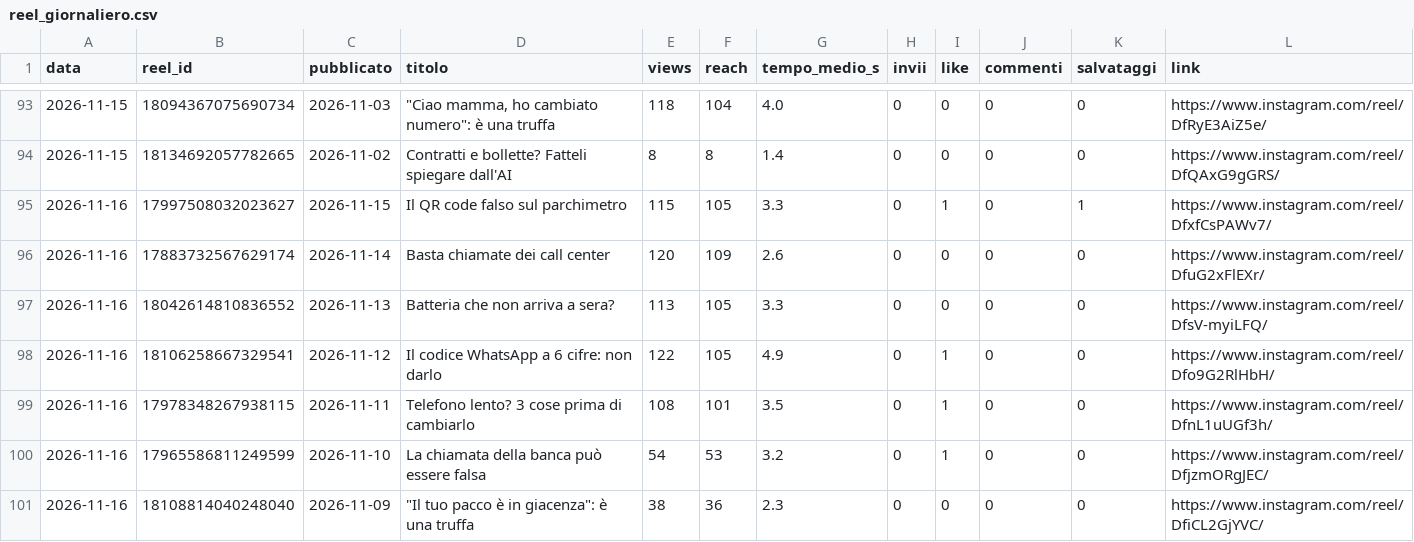
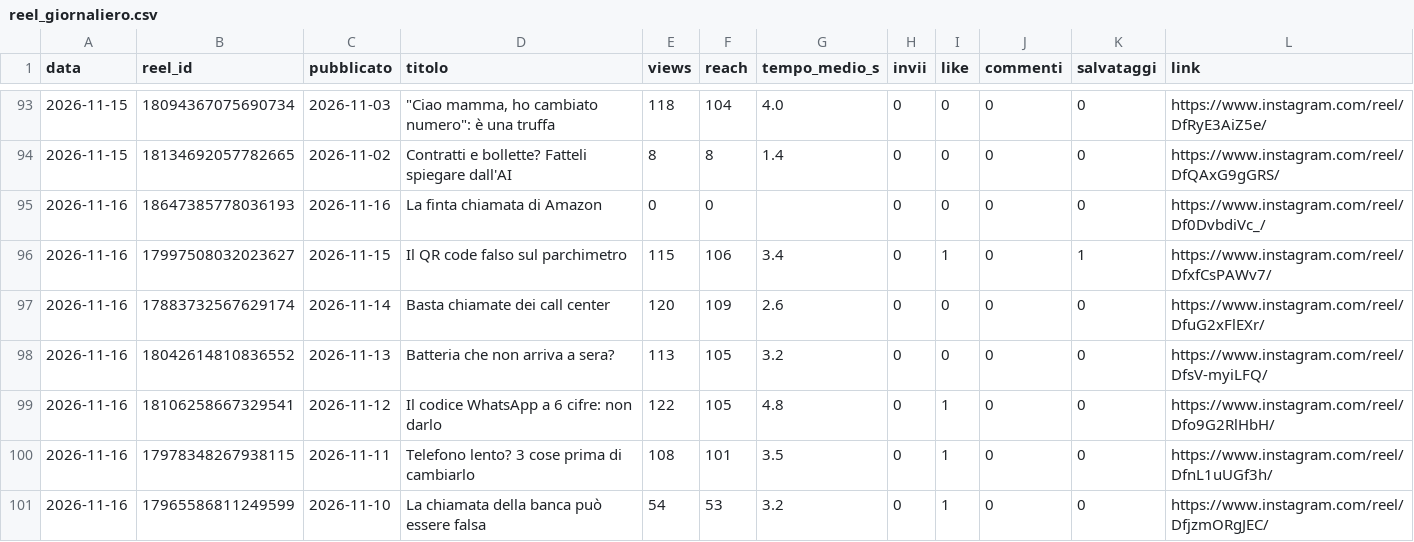
Before and after one commit to SimonePiro00/bitquotidiano, a CSV file: analisi/reel_giornaliero.csv, drawn as a sheet; only a part is shown, gaps mark what is left out; the shorter side is filled out with more unchanged rows.

Commit message:
Registro giornaliero

```diff
--- a/analisi/reel_giornaliero.csv
+++ b/analisi/reel_giornaliero.csv
@@ -94,6 +94,7 @@ data,reel_id,pubblicato,titolo,views,reach,tempo_medio_s,invii,like,commenti,sal
 2026-11-15,18134692057782665,2026-11-02,Contratti e bollette? Fatteli spiegare dall'AI,8,8,1.4,0,0,0,0,https://www.instagram.com/reel/DfQAxG9gGRS/
-2026-11-16,17997508032023627,2026-11-15,Il QR code falso sul parchimetro,115,105,3.3,0,1,0,1,https://www.instagram.com/reel/DfxfCsPAWv7/
+2026-11-16,18647385778036193,2026-11-16,La finta chiamata di Amazon,0,0,,0,0,0,0,https://www.instagram.com/reel/Df0DvbdiVc_/
+2026-11-16,17997508032023627,2026-11-15,Il QR code falso sul parchimetro,115,106,3.4,0,1,0,1,https://www.instagram.com/reel/DfxfCsPAWv7/
 2026-11-16,17883732567629174,2026-11-14,Basta chiamate dei call center,120,109,2.6,0,0,0,0,https://www.instagram.com/reel/DfuG2xFlEXr/
-2026-11-16,18042614810836552,2026-11-13,Batteria che non arriva a sera?,113,105,3.3,0,0,0,0,https://www.instagram.com/reel/DfsV-myiLFQ/
-2026-11-16,18106258667329541,2026-11-12,Il codice WhatsApp a 6 cifre: non darlo,122,105,4.9,0,1,0,0,https://www.instagram.com/reel/Dfo9G2RlHbH/
+2026-11-16,18042614810836552,2026-11-13,Batteria che non arriva a sera?,113,105,3.2,0,0,0,0,https://www.instagram.com/reel/DfsV-myiLFQ/
+2026-11-16,18106258667329541,2026-11-12,Il codice WhatsApp a 6 cifre: non darlo,122,105,4.8,0,1,0,0,https://www.instagram.com/reel/Dfo9G2RlHbH/
 2026-11-16,17978348267938115,2026-11-11,Telefono lento? 3 cose prima di cambiarlo,108,101,3.5,0,1,0,0,https://www.instagram.com/reel/DfnL1uUGf3h/
```
Also changed, not shown: 1 other file.
